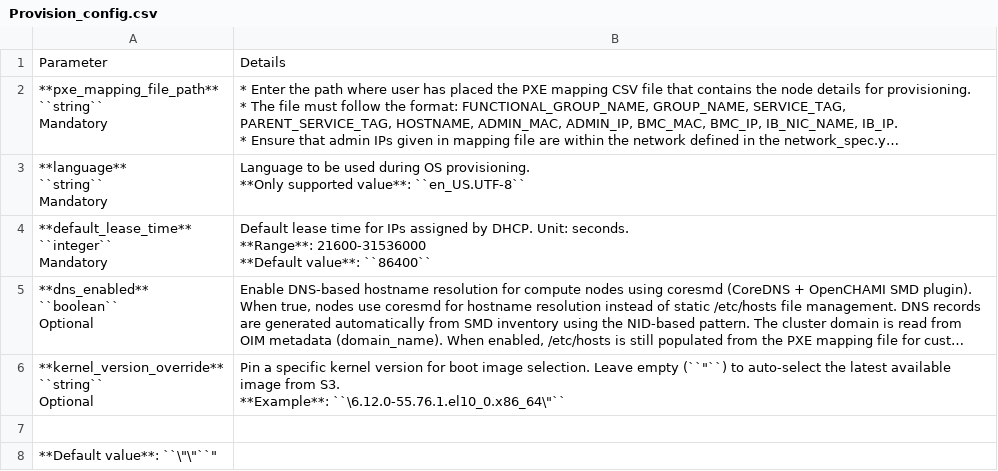
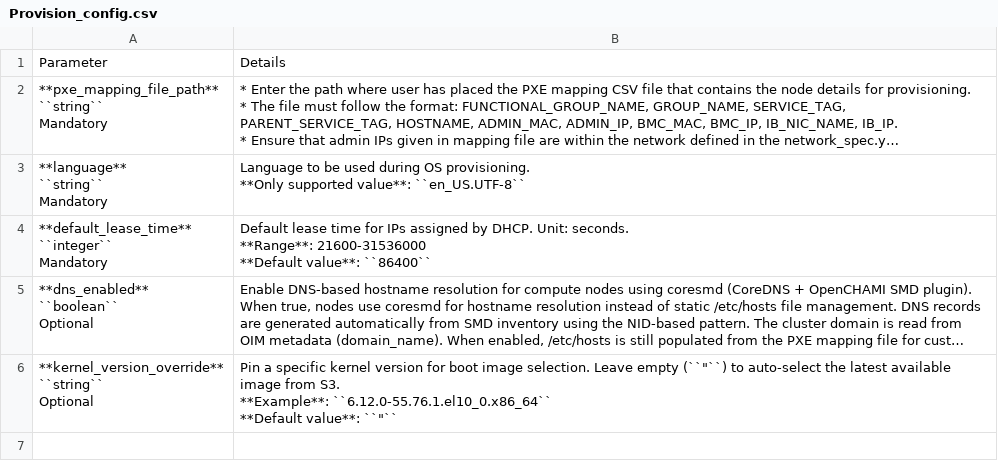
Before and after one commit to dell/omnia-containers, a CSV file: docs/source/Tables/Provision_config.csv, drawn as a sheet; long unchanged cells end in …; ↵ is a line break in a cell; the diff names each change by its address in the sheet, - before the commit and + after, or states it on an @@ line.

Commit message:
Fixed kernel_version_override parameter formatting in provision configuration table.

```diff
--- a/docs/source/Tables/Provision_config.csv
+++ b/docs/source/Tables/Provision_config.csv
-B6: …S3. ↵ **Example**: ``\6.12.0-55.76.1.el10_0.x86_64\"``
+B6: …S3. ↵ **Example**: ``6.12.0-55.76.1.el10_0.x86_64`` ↵ **Default value**: ``"``
-row 7: (empty)
-row 8: **Default value**: ``\"\"``"
```
